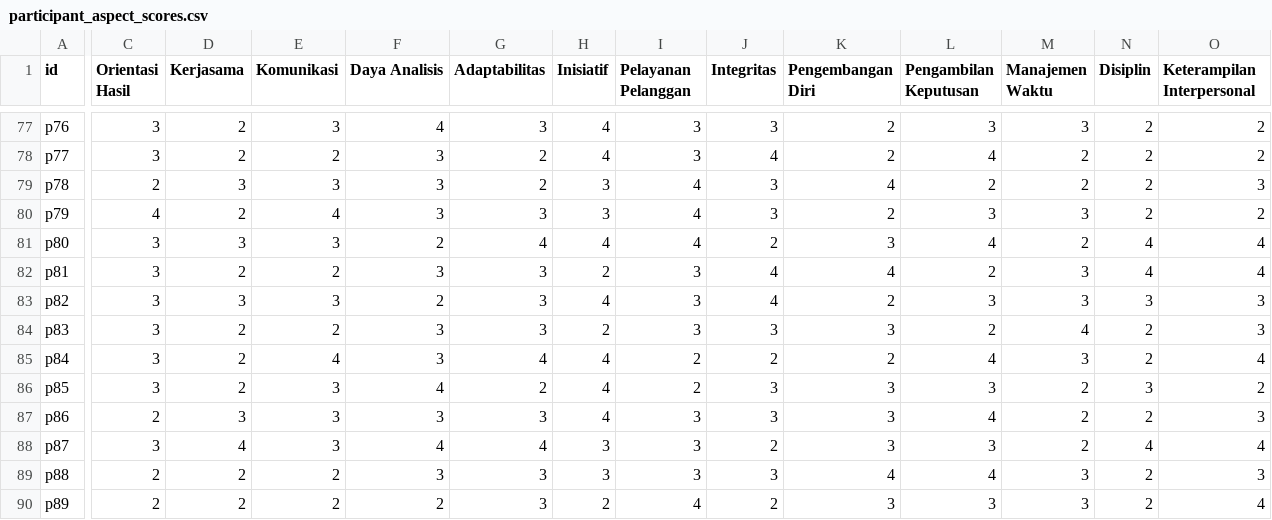
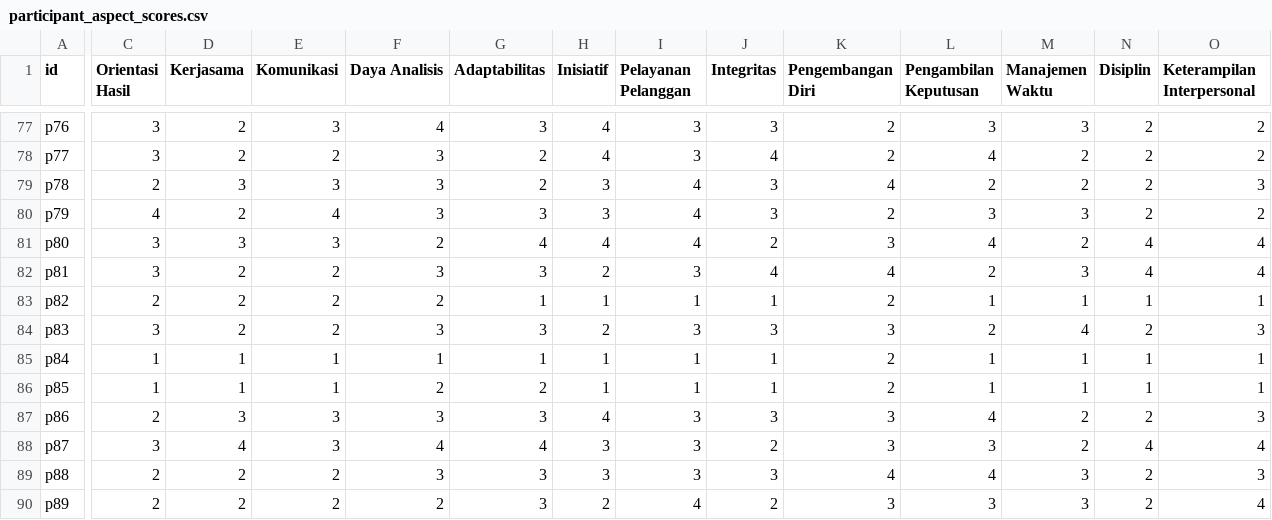
Before and after one commit to design-gti/kelola-demo-version, a CSV file: public/data/participant_aspect_scores.csv, drawn as a sheet; only a part is shown, gaps mark what is left out; the diff covers the shown part only; the diff names each change by its address in the sheet, - before the commit and + after, or states it on an @@ line.

```diff
--- a/public/data/participant_aspect_scores.csv
+++ b/public/data/participant_aspect_scores.csv
-C83 (Orientasi Hasil): 3
+C83 (Orientasi Hasil): 2
-D83 (Kerjasama): 3
+D83 (Kerjasama): 2
-E83 (Komunikasi): 3
+E83 (Komunikasi): 2
-G83 (Adaptabilitas): 3
+G83 (Adaptabilitas): 1
-H83 (Inisiatif): 4
+H83 (Inisiatif): 1
-I83 (Pelayanan Pelanggan): 3
+I83 (Pelayanan Pelanggan): 1
-J83 (Integritas): 4
+J83 (Integritas): 1
-L83 (Pengambilan Keputusan): 3
+L83 (Pengambilan Keputusan): 1
-M83 (Manajemen Waktu): 3
+M83 (Manajemen Waktu): 1
-N83 (Disiplin): 3
+N83 (Disiplin): 1
-O83 (Keterampilan Interpersonal): 3
+O83 (Keterampilan Interpersonal): 1
-C85:C86 (Orientasi Hasil): 3
+C85:C86 (Orientasi Hasil): 1
-D85:D86 (Kerjasama): 2
+D85:D86 (Kerjasama): 1
-E85 (Komunikasi): 4
+E85 (Komunikasi): 1
-F85 (Daya Analisis): 3
+F85 (Daya Analisis): 1
-G85 (Adaptabilitas): 4
+G85 (Adaptabilitas): 1
-H85:H86 (Inisiatif): 4
+H85:H86 (Inisiatif): 1
-I85:I86 (Pelayanan Pelanggan): 2
+I85:I86 (Pelayanan Pelanggan): 1
-J85 (Integritas): 2
+J85 (Integritas): 1
-L85 (Pengambilan Keputusan): 4
+L85 (Pengambilan Keputusan): 1
-M85 (Manajemen Waktu): 3
+M85 (Manajemen Waktu): 1
-N85 (Disiplin): 2
+N85 (Disiplin): 1
-O85 (Keterampilan Interpersonal): 4
+O85 (Keterampilan Interpersonal): 1
-E86 (Komunikasi): 3
+E86 (Komunikasi): 1
-F86 (Daya Analisis): 4
+F86 (Daya Analisis): 2
-J86 (Integritas): 3
+J86 (Integritas): 1
-K86 (Pengembangan Diri): 3
+K86 (Pengembangan Diri): 2
-L86 (Pengambilan Keputusan): 3
+L86 (Pengambilan Keputusan): 1
-M86 (Manajemen Waktu): 2
+M86 (Manajemen Waktu): 1
-N86 (Disiplin): 3
+N86 (Disiplin): 1
-O86 (Keterampilan Interpersonal): 2
+O86 (Keterampilan Interpersonal): 1
```
Also changed, not shown: 88 edited cells elsewhere in this file, 3 other files.
